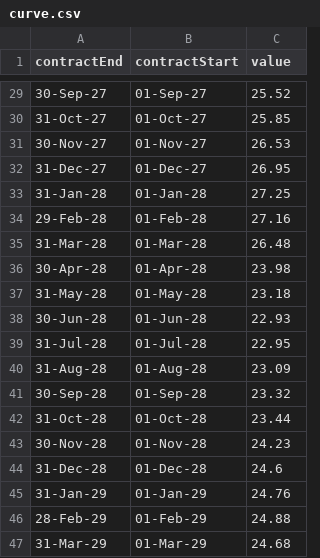
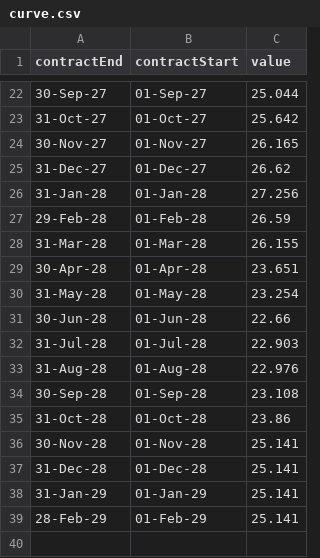
Before and after one commit to dmitry-goryunov/Storage, a CSV file: curve.csv, drawn as a sheet; only a part is shown, gaps mark what is left out; the diff covers the shown part only.

```diff
--- a/curve.csv
+++ b/curve.csv
@@ -29,19 +22,18 @@ contractEnd,contractStart,value
-30-Sep-27,01-Sep-27,25.52
-31-Oct-27,01-Oct-27,25.85
-30-Nov-27,01-Nov-27,26.53
-31-Dec-27,01-Dec-27,26.95
-31-Jan-28,01-Jan-28,27.25
-29-Feb-28,01-Feb-28,27.16
-31-Mar-28,01-Mar-28,26.48
-30-Apr-28,01-Apr-28,23.98
-31-May-28,01-May-28,23.18
-30-Jun-28,01-Jun-28,22.93
-31-Jul-28,01-Jul-28,22.95
-31-Aug-28,01-Aug-28,23.09
-30-Sep-28,01-Sep-28,23.32
-31-Oct-28,01-Oct-28,23.44
-30-Nov-28,01-Nov-28,24.23
-31-Dec-28,01-Dec-28,24.6
-31-Jan-29,01-Jan-29,24.76
-28-Feb-29,01-Feb-29,24.88
-31-Mar-29,01-Mar-29,24.68
+30-Sep-27,01-Sep-27,25.044
+31-Oct-27,01-Oct-27,25.642
+30-Nov-27,01-Nov-27,26.165
+31-Dec-27,01-Dec-27,26.62
+31-Jan-28,01-Jan-28,27.256
+29-Feb-28,01-Feb-28,26.59
+31-Mar-28,01-Mar-28,26.155
+30-Apr-28,01-Apr-28,23.651
+31-May-28,01-May-28,23.254
+30-Jun-28,01-Jun-28,22.66
+31-Jul-28,01-Jul-28,22.903
+31-Aug-28,01-Aug-28,22.976
+30-Sep-28,01-Sep-28,23.108
+31-Oct-28,01-Oct-28,23.86
+30-Nov-28,01-Nov-28,25.141
+31-Dec-28,01-Dec-28,25.141
+31-Jan-29,01-Jan-29,25.141
+28-Feb-29,01-Feb-29,25.141
```
Also changed, not shown: 7 removed rows and 20 edited cells elsewhere in this file, 5 other files.
